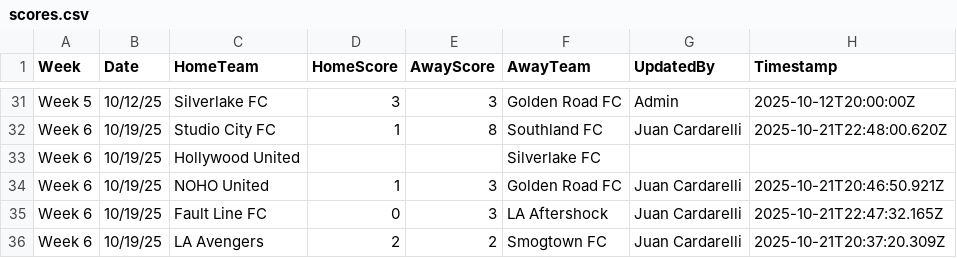
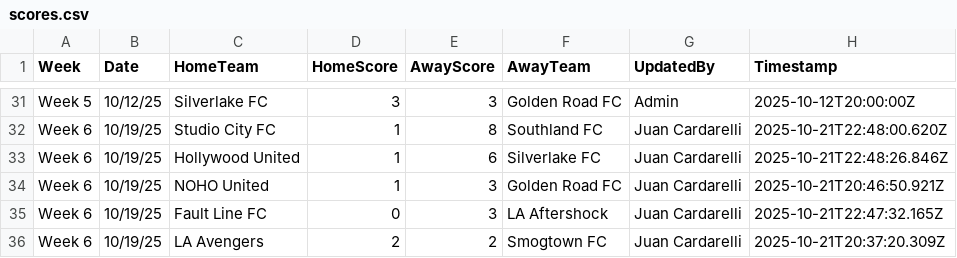
Before and after one commit to ignator7886/soccer-table, a CSV file: scores.csv, drawn as a sheet; only a part is shown, gaps mark what is left out.

Commit message:
Update score: Hollywood United 1-6 Silverlake FC (Week 6)

```diff
--- a/scores.csv
+++ b/scores.csv
@@ -32,3 +32,3 @@ Week 5,10/12/25,Silverlake FC,3,3,Golden Road FC,Admin,2025-10-12T20:00:00Z
 Week 6,10/19/25,Studio City FC,1,8,Southland FC,Juan Cardarelli,2025-10-21T22:48:00.620Z
-Week 6,10/19/25,Hollywood United,,,Silverlake FC,,
+Week 6,10/19/25,Hollywood United,1,6,Silverlake FC,Juan Cardarelli,2025-10-21T22:48:26.846Z
 Week 6,10/19/25,NOHO United,1,3,Golden Road FC,Juan Cardarelli,2025-10-21T20:46:50.921Z
```
